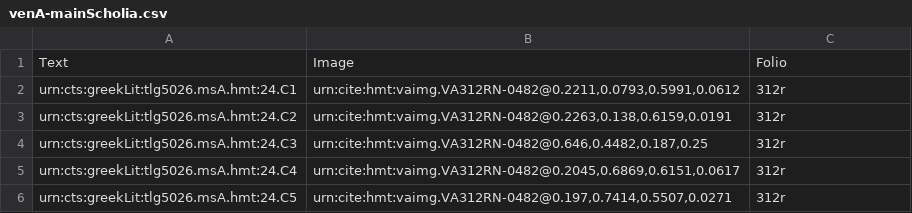
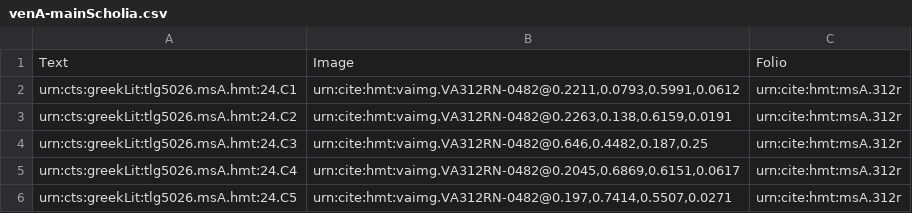
Before and after one commit to hmteditors/il24-C, a CSV file: collections/venA-mainScholia.csv, drawn as a sheet.

Commit message:
Update venA-mainScholia.csv

```diff
--- a/collections/venA-mainScholia.csv
+++ b/collections/venA-mainScholia.csv
@@ -1,6 +1,6 @@
 Text,Image,Folio
-urn:cts:greekLit:tlg5026.msA.hmt:24.C1,"urn:cite:hmt:vaimg.VA312RN-0482@0.2211,0.0793,0.5991,0.0612", 312r
-urn:cts:greekLit:tlg5026.msA.hmt:24.C2,"urn:cite:hmt:vaimg.VA312RN-0482@0.2263,0.138,0.6159,0.0191", 312r
-urn:cts:greekLit:tlg5026.msA.hmt:24.C3,"urn:cite:hmt:vaimg.VA312RN-0482@0.646,0.4482,0.187,0.25", 312r
-urn:cts:greekLit:tlg5026.msA.hmt:24.C4,"urn:cite:hmt:vaimg.VA312RN-0482@0.2045,0.6869,0.6151,0.0617", 312r
-urn:cts:greekLit:tlg5026.msA.hmt:24.C5,"urn:cite:hmt:vaimg.VA312RN-0482@0.197,0.7414,0.5507,0.0271", 312r
+urn:cts:greekLit:tlg5026.msA.hmt:24.C1,"urn:cite:hmt:vaimg.VA312RN-0482@0.2211,0.0793,0.5991,0.0612", urn:cite:hmt:msA.312r
+urn:cts:greekLit:tlg5026.msA.hmt:24.C2,"urn:cite:hmt:vaimg.VA312RN-0482@0.2263,0.138,0.6159,0.0191", urn:cite:hmt:msA.312r
+urn:cts:greekLit:tlg5026.msA.hmt:24.C3,"urn:cite:hmt:vaimg.VA312RN-0482@0.646,0.4482,0.187,0.25", urn:cite:hmt:msA.312r
+urn:cts:greekLit:tlg5026.msA.hmt:24.C4,"urn:cite:hmt:vaimg.VA312RN-0482@0.2045,0.6869,0.6151,0.0617", urn:cite:hmt:msA.312r
+urn:cts:greekLit:tlg5026.msA.hmt:24.C5,"urn:cite:hmt:vaimg.VA312RN-0482@0.197,0.7414,0.5507,0.0271", urn:cite:hmt:msA.312r
```
